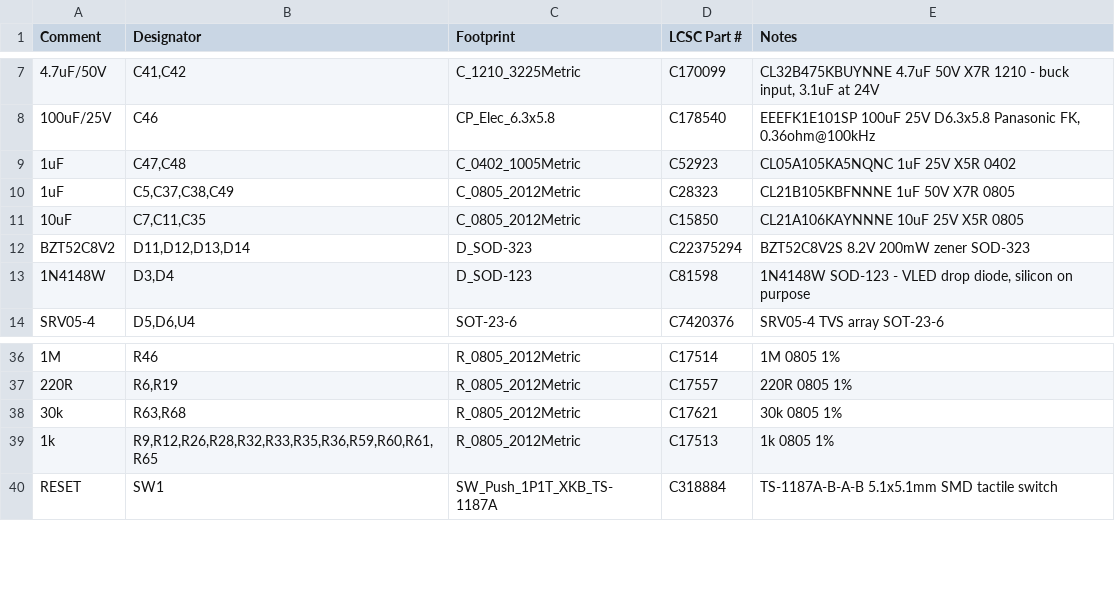
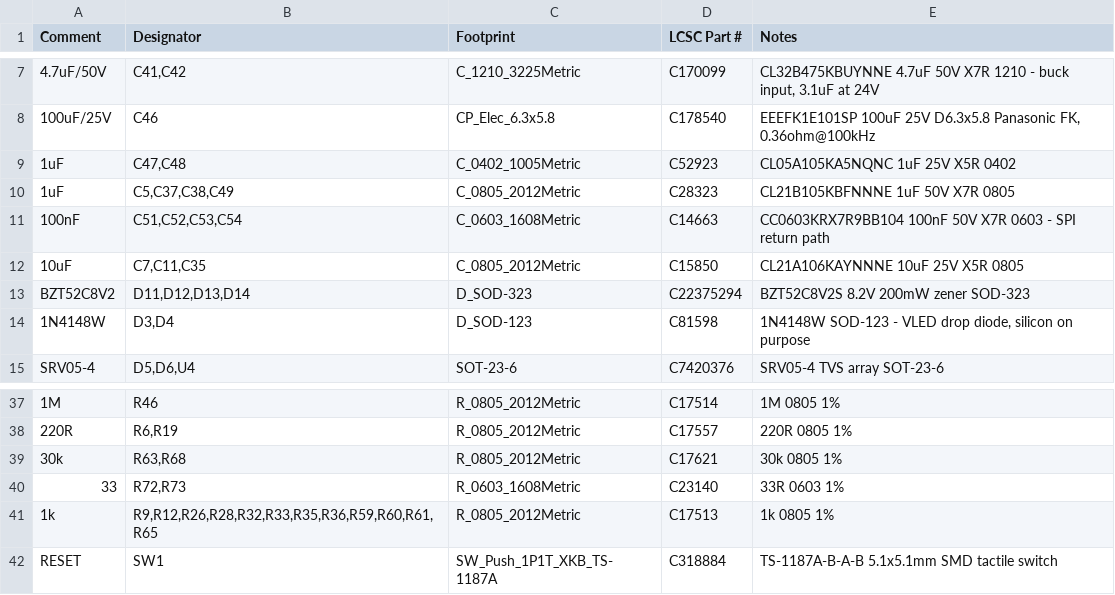
Before and after one commit to BenSeverson/bisque, a CSV file: hardware/kicad/jlcpcb/BOM.csv, drawn as a sheet; only a part is shown, gaps mark what is left out; the diff names each change by its address in the sheet, - before the commit and + after, or states it on an @@ line.

```diff
--- a/hardware/kicad/jlcpcb/BOM.csv
+++ b/hardware/kicad/jlcpcb/BOM.csv
+row 11: 100nF | C51,C52,C53,C54 | C_0603_1608Metric | C14663 | CC0603KRX7R9BB104 100nF 50V X7R 0603 - SPI return path
+row 40: 33 | R72,R73 | R_0603_1608Metric | C23140 | 33R 0603 1%
```
Also changed, not shown: hardware/kicad/jlcpcb/CPL.csv, 35 other files.
